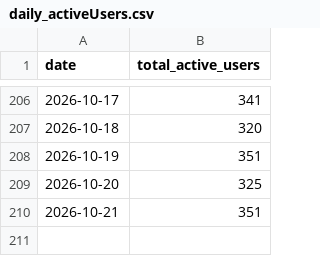
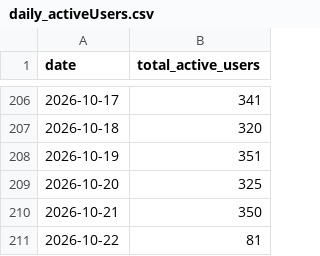
Before and after one commit to tgr55al/assault_lily-ga4-graph, a CSV file: ga4Data/daily_activeUsers.csv, drawn as a sheet; only a part is shown, gaps mark what is left out.

```diff
--- a/ga4Data/daily_activeUsers.csv
+++ b/ga4Data/daily_activeUsers.csv
@@ -209,2 +209,3 @@ date,total_active_users
 2026-10-20,325
-2026-10-21,351
+2026-10-21,350
+2026-10-22,81
```
